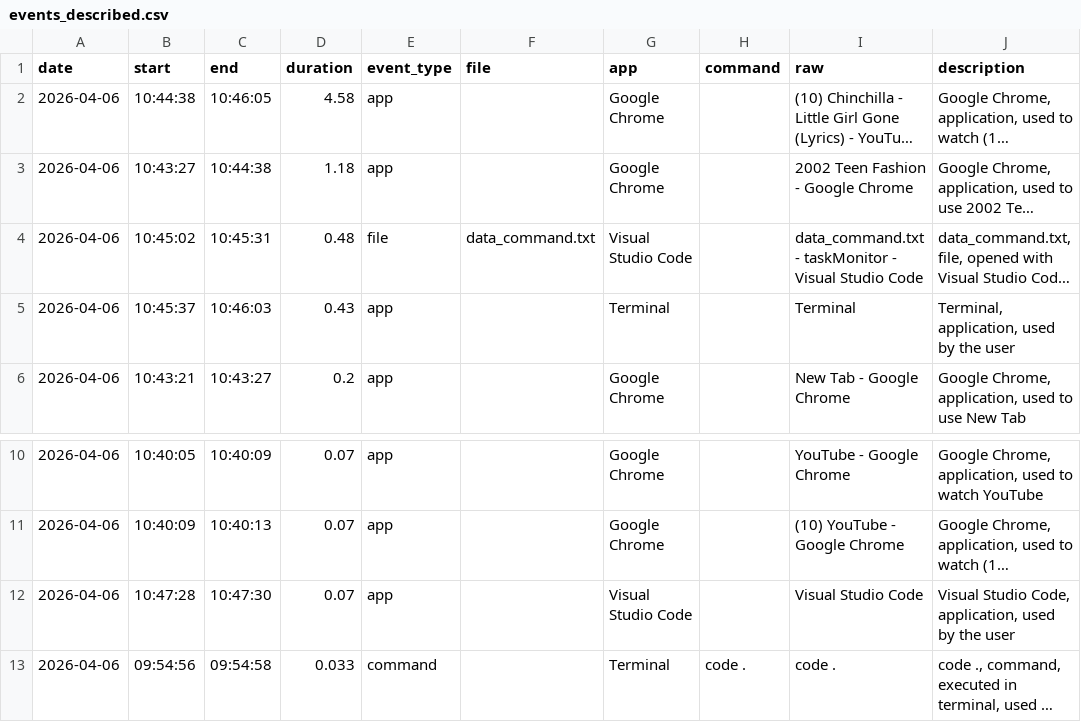
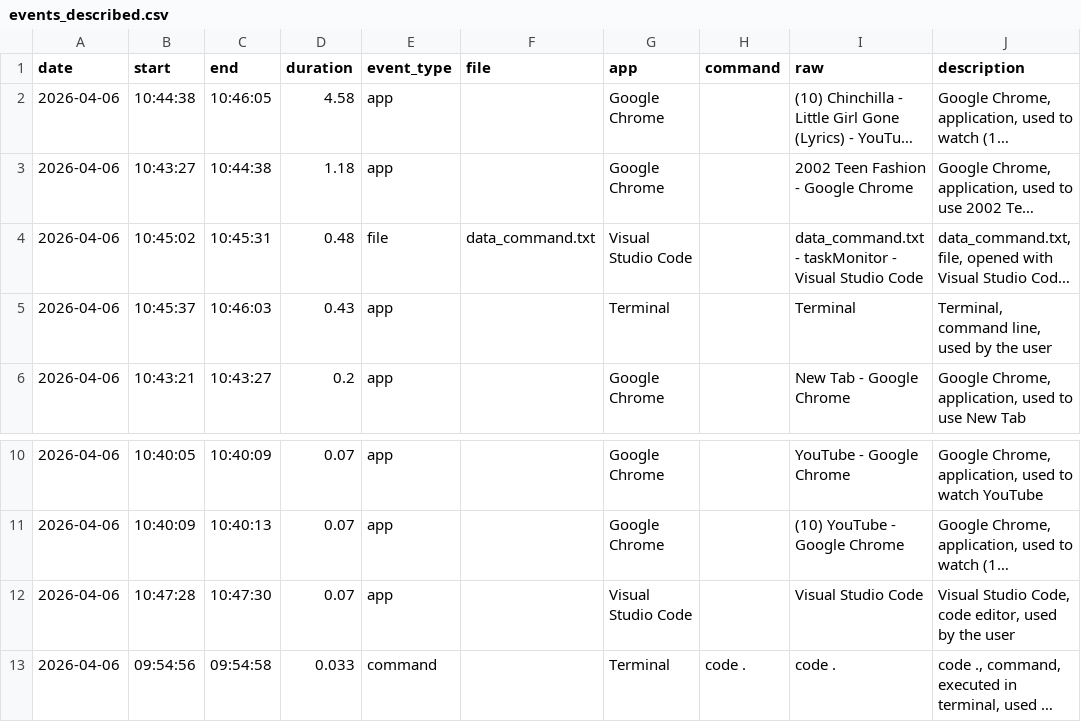
Before and after one commit to AidanAcartis/taskMonitor, a CSV file: data/processed/events_described.csv, drawn as a sheet; only a part is shown, gaps mark what is left out; long unchanged cells end in …; the diff names each change by its address in the sheet, - before the commit and + after, or states it on an @@ line.

Commit message:
fix taskmonitor/services/description_builder.py

```diff
--- a/data/processed/events_described.csv
+++ b/data/processed/events_described.csv
-J5 (description): Terminal, application, used by the user
+J5 (description): Terminal, command line, used by the user
-J12 (description): …Studio Code, application, used by…
+J12 (description): …Studio Code, code editor, used by…
```
Also changed, not shown: 4 other files.
